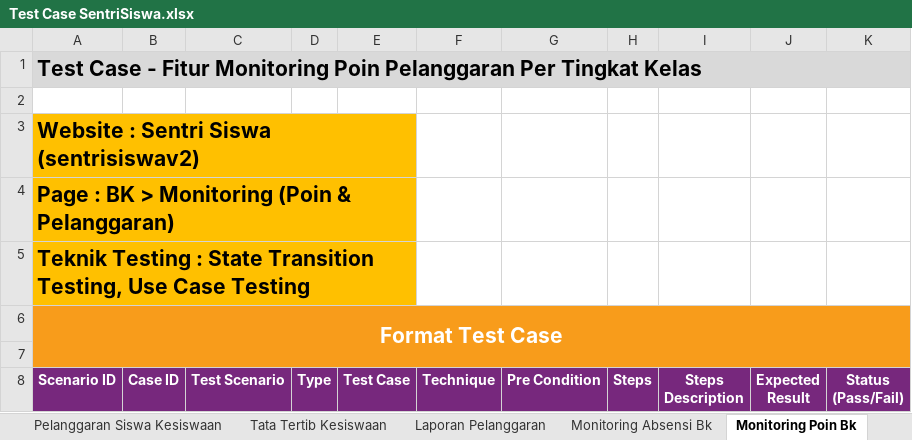
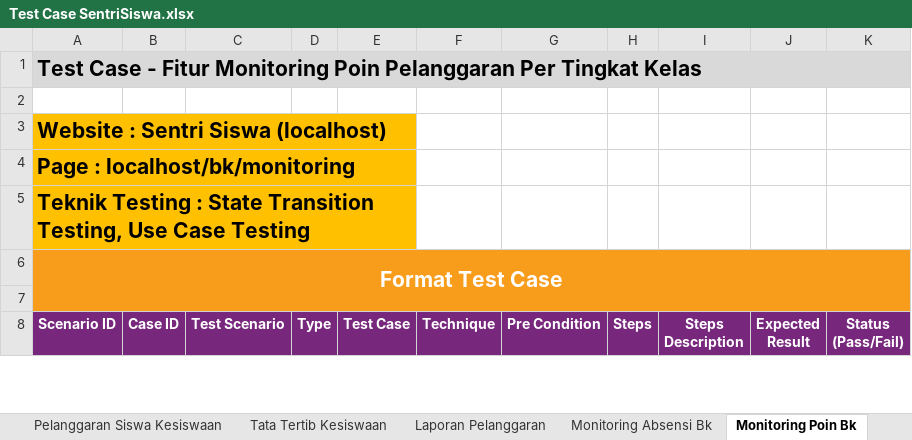
Before and after one commit to mfachriridha/sentriSiswa, an Excel workbook: docs/test_case/Test Case SentriSiswa.xlsx, sheet Monitoring Poin Bk, drawn as a sheet; only a part is shown; values as stored, in another font and other column widths than the file's, no borders; the diff names each change by its address in the sheet, - before the commit and + after, or states it on an @@ line.

```diff
--- a/docs/test_case/Test Case SentriSiswa.xlsx (sheet Monitoring Poin Bk)
+++ b/docs/test_case/Test Case SentriSiswa.xlsx (sheet Monitoring Poin Bk)
-A3 (Scenario ID): Website : Sentri Siswa (sentrisiswav2)
+A3 (Scenario ID): Website : Sentri Siswa (localhost)
-A4 (Scenario ID): Page : BK > Monitoring (Poin & Pelanggaran)
+A4 (Scenario ID): Page : localhost/bk/monitoring
```
Also changed, not shown: sheet Halaman Depan, sheet Dashboard, sheet Monitoring Absensi Bk, sheet Poin Siswa, sheet Riwayat Absensi Siswa, sheet Monitoring Siswa, 27 more sheets, other sheet tabs.
